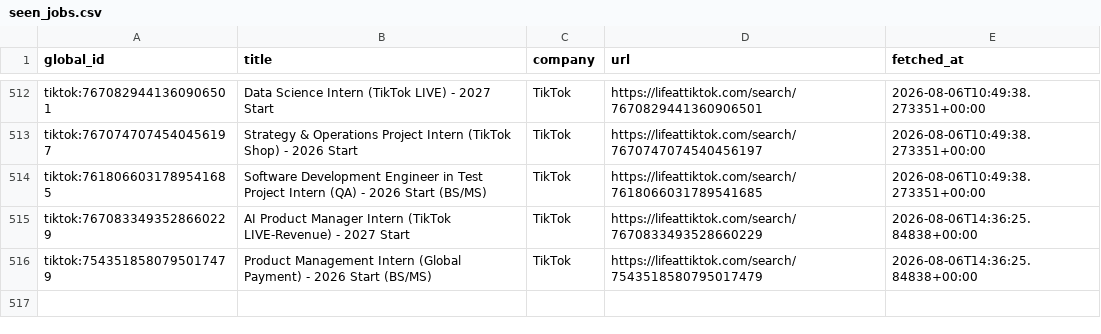
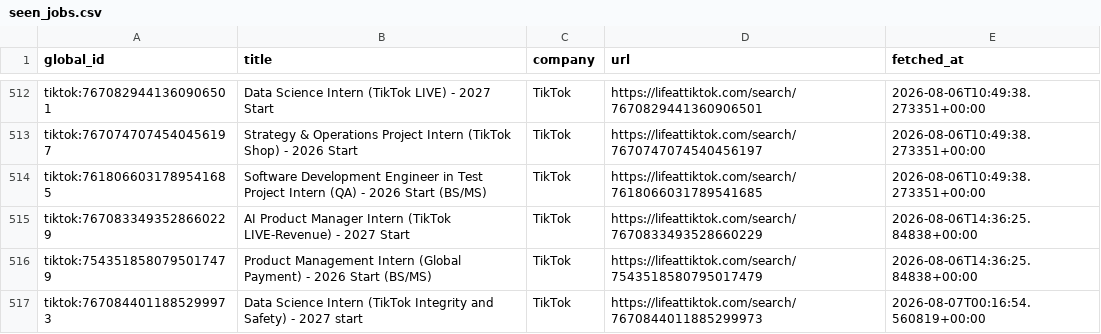
Before and after one commit to hrishikeshsathyian/mcqueen, a CSV file: data/seen_jobs.csv, drawn as a sheet; only a part is shown, gaps mark what is left out.

```diff
--- a/data/seen_jobs.csv
+++ b/data/seen_jobs.csv
@@ -516 +516,2 @@ tiktok:7670833493528660229,AI Product Manager Intern (TikTok LIVE-Revenue) - 202
 tiktok:7543518580795017479,Product Management Intern (Global Payment) - 2026 Start (BS/MS),TikTok,https://lifeattiktok.com/search/7543518580795017479,2026-08-06T14:36:25.84838+00:00
+tiktok:7670844011885299973,Data Science Intern (TikTok Integrity and Safety) - 2027 start,TikTok,https://lifeattiktok.com/search/7670844011885299973,2026-08-07T00:16:54.560819+00:00
```
